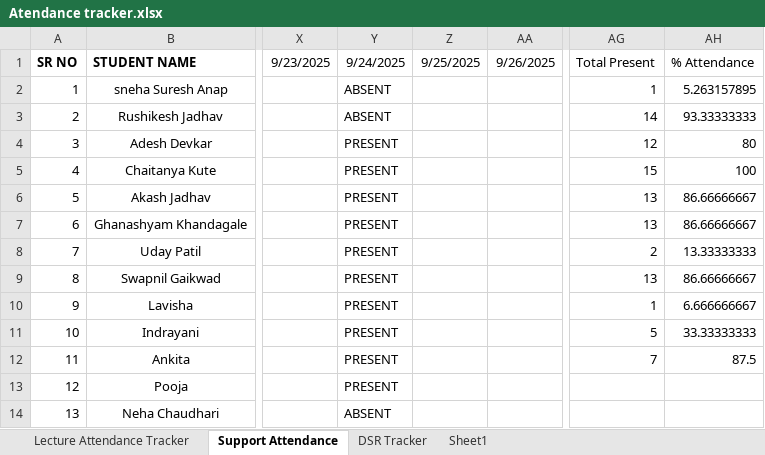
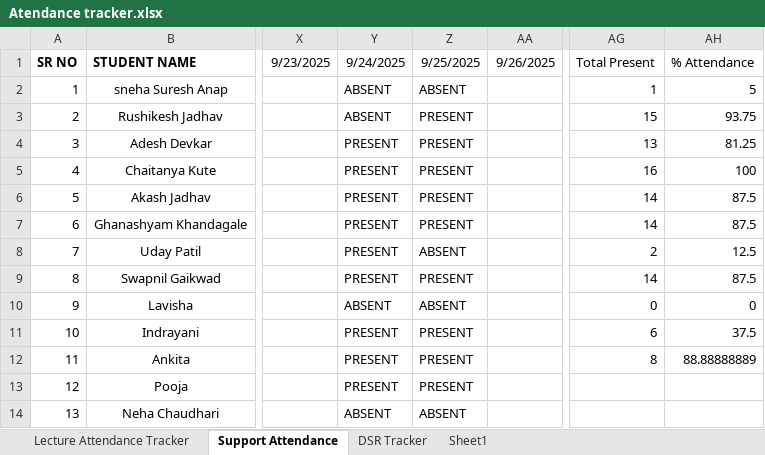
Before and after one commit to SourceCode-code/Source_and_Code_Batch_4_Master, an Excel workbook: Trackers/Atendance tracker.xlsx, sheet Support Attendance, drawn as a sheet; only a part is shown, gaps mark what is left out; values as stored, in another font and other column widths than the file's, no borders; conditional formats not drawn; the diff names each change by its address in the sheet, - before the commit and + after, or states it on an @@ line.

```diff
--- a/Trackers/Atendance tracker.xlsx (sheet Support Attendance)
+++ b/Trackers/Atendance tracker.xlsx (sheet Support Attendance)
-Z2 (9/25/2025): (empty)
+Z2 (9/25/2025): ABSENT
-AH2 (% Attendance): 5.263157895
+AH2 (% Attendance): 5
-Z3:Z7 (9/25/2025): (empty)
+Z3:Z7 (9/25/2025): PRESENT
-AG3 (Total Present): 14
+AG3 (Total Present): 15
-AH3 (% Attendance): 93.33333333
+AH3 (% Attendance): 93.75
-AG4 (Total Present): 12
+AG4 (Total Present): 13
-AH4 (% Attendance): 80
+AH4 (% Attendance): 81.25
-AG5 (Total Present): 15
+AG5 (Total Present): 16
-AG6:AG7 (Total Present): 13
+AG6:AG7 (Total Present): 14
-AH6:AH7 (% Attendance): 86.66666667
+AH6:AH7 (% Attendance): 87.5
-Z8 (9/25/2025): (empty)
+Z8 (9/25/2025): ABSENT
-AH8 (% Attendance): 13.33333333
+AH8 (% Attendance): 12.5
-Z9 (9/25/2025): (empty)
+Z9 (9/25/2025): PRESENT
-AG9 (Total Present): 13
+AG9 (Total Present): 14
-AH9 (% Attendance): 86.66666667
+AH9 (% Attendance): 87.5
-Y10 (9/24/2025): PRESENT
+Y10 (9/24/2025): ABSENT
-Z10 (9/25/2025): (empty)
+Z10 (9/25/2025): ABSENT
-AG10 (Total Present): 1
+AG10 (Total Present): 0
-AH10 (% Attendance): 6.666666667
+AH10 (% Attendance): 0
-Z11:Z13 (9/25/2025): (empty)
+Z11:Z13 (9/25/2025): PRESENT
-AG11 (Total Present): 5
+AG11 (Total Present): 6
-AH11 (% Attendance): 33.33333333
+AH11 (% Attendance): 37.5
-AG12 (Total Present): 7
+AG12 (Total Present): 8
-AH12 (% Attendance): 87.5
+AH12 (% Attendance): 88.88888889
-Z14 (9/25/2025): (empty)
+Z14 (9/25/2025): ABSENT
```
Also changed, not shown: 2 other files.
